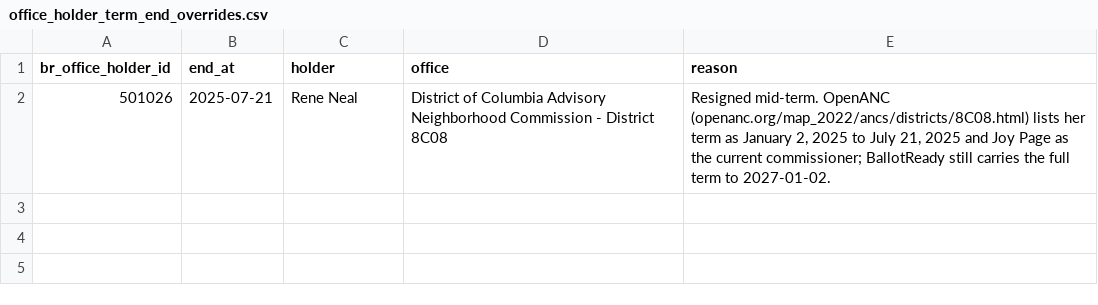
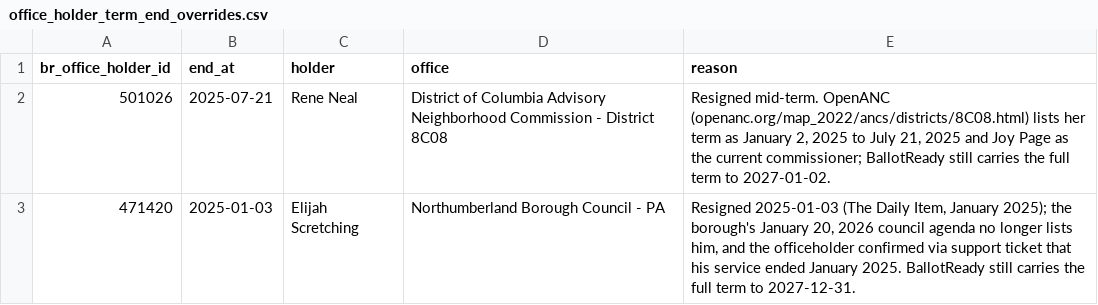
Before and after one commit to thegoodparty/gp-data-platform, a CSV file: dbt/project/seeds/office_holder_term_end_overrides.csv, drawn as a sheet.

```diff
--- a/dbt/project/seeds/office_holder_term_end_overrides.csv
+++ b/dbt/project/seeds/office_holder_term_end_overrides.csv
@@ -2 +2,2 @@ br_office_holder_id,end_at,holder,office,reason
 501026,2025-07-21,Rene Neal,"District of Columbia Advisory Neighborhood Commission - District 8C08","Resigned mid-term. OpenANC (openanc.org/map_2022/ancs/districts/8C08.html) lists her term as January 2, 2025 to July 21, 2025 and Joy Page as the current commissioner; BallotReady still carries the full term to 2027-01-02."
+471420,2025-01-03,Elijah Scretching,"Northumberland Borough Council - PA","Resigned 2025-01-03 (The Daily Item, January 2025); the borough's January 20, 2026 council agenda no longer lists him, and the officeholder confirmed via support ticket that his service ended January 2025. BallotReady still carries the full term to 2027-12-31."
```
